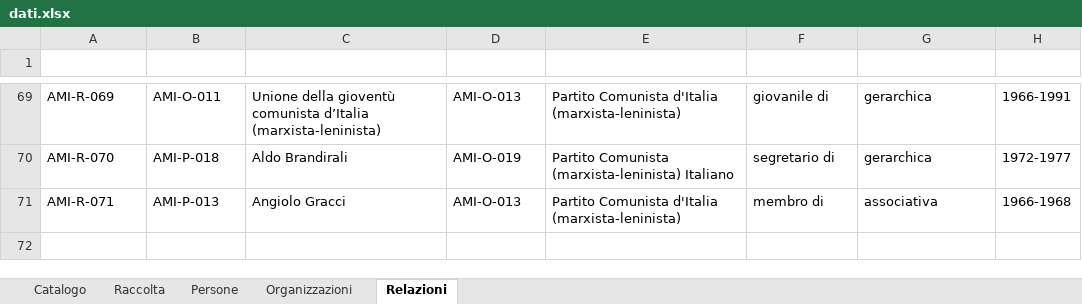
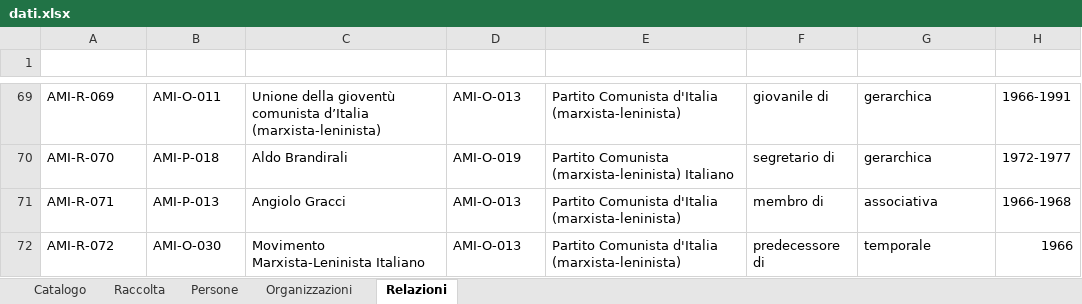
Before and after one commit to AMI-AIM/archivio-maoismo-italiano, an Excel workbook: data/dati.xlsx, sheet Relazioni, drawn as a sheet; only a part is shown, gaps mark what is left out; values as stored, in another font and other column widths than the file's, no borders; table styles not drawn; the diff names each change by its address in the sheet, - before the commit and + after, or states it on an @@ line.

Commit message:
Dati: Catalogo +11 ~1, Organizzazioni +1, Relazioni +1
Catalogo — aggiunti: AMI-0097, AMI-0098, AMI-0099, AMI-0100, AMI-0101, AMI-0102, AMI-0103, AMI-0104, AMI-0105, AMI-0106, AMI-0107
Catalogo — modificati: AMI-0060
Organizzazioni — aggiunti: AMI-O-030
Relazioni — aggiunti: AMI-R-072

```diff
--- a/data/dati.xlsx (sheet Relazioni)
+++ b/data/dati.xlsx (sheet Relazioni)
+row 72: AMI-R-072 | AMI-O-030 | Movimento Marxista-Leninista Italiano | AMI-O-013 | Partito Comunista d'Italia (marxista-leninista) | predecessore di | temporale | 1966
```
Also changed, not shown: sheet Catalogo, sheet Organizzazioni, 3 other files.
